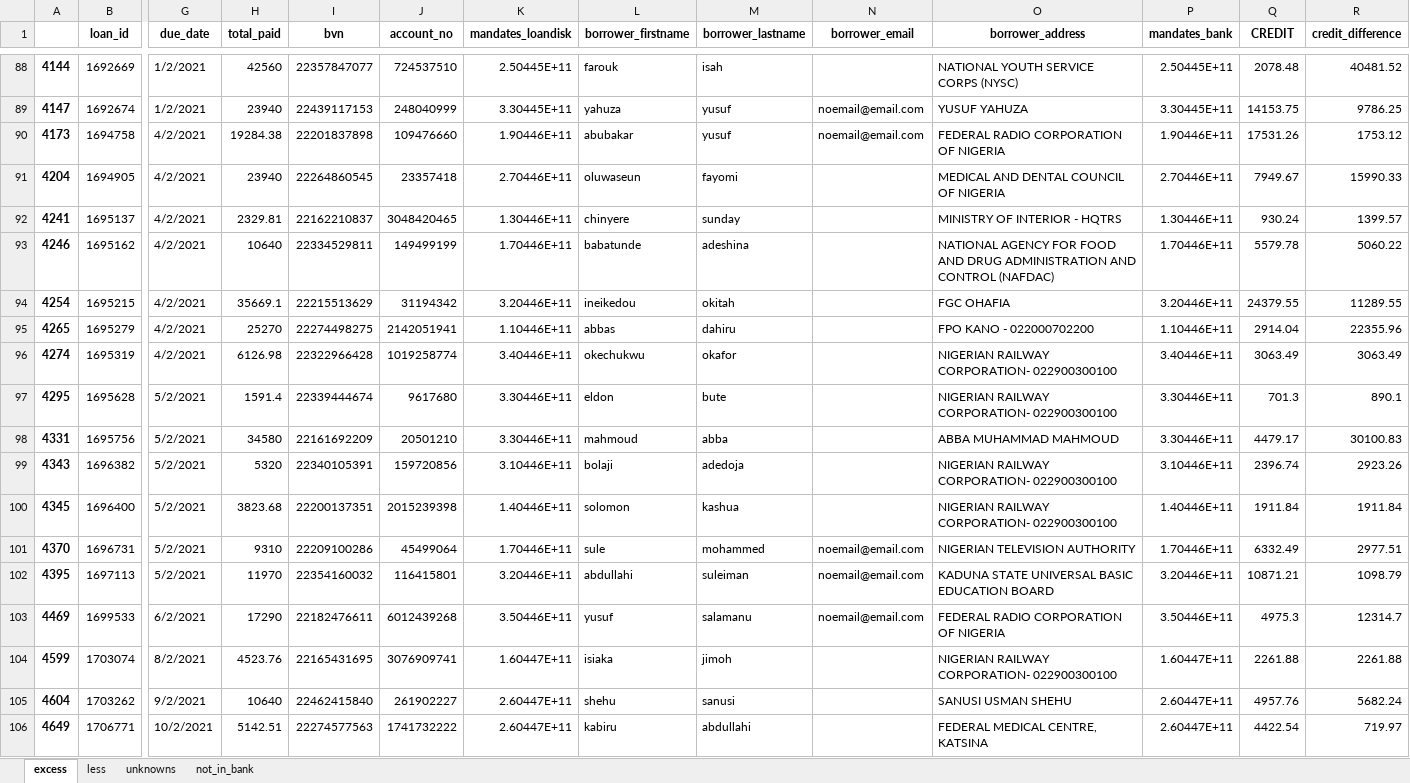
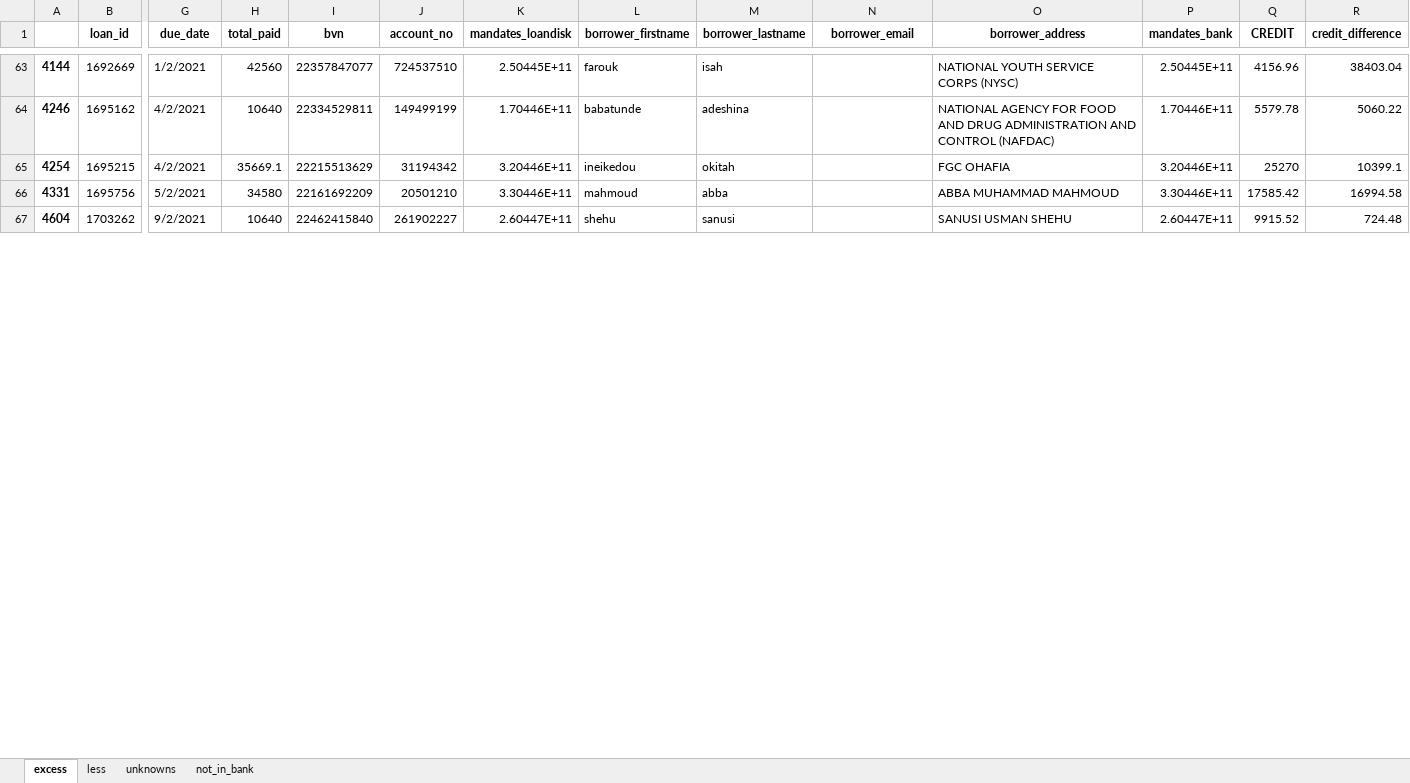
Before and after one commit to dtekluva/cohort3b8wd, an Excel workbook: davinchi/mandate_extractor-V2/results/result.xlsx, sheet excess, drawn as a sheet; only a part is shown, gaps mark what is left out; values as stored, in another font and other column widths than the file's, no borders; removed rows and columns are numbered as before the commit, all else as after; rows hold the shown columns only; the diff covers the shown part only; the diff names each change by its address in the sheet, - before the commit and + after, or states it on an @@ line.

```diff
--- a/davinchi/mandate_extractor-V2/results/result.xlsx (sheet excess)
+++ b/davinchi/mandate_extractor-V2/results/result.xlsx (sheet excess)
-Q63 (CREDIT): 2078.48
+Q63 (CREDIT): 4156.96
-R63 (credit_difference): 40481.52
+R63 (credit_difference): 38403.04
-row 89: 4147 | 1692674 | 1/2/2021 | 23940 | 22439117153 | 248040999 | 3.30445E+11 | yahuza | yusuf | noemail@email.com | YUSUF YAHUZA | 3.30445E+11 | 14153.75 | 9786.25
-row 90: 4173 | 1694758 | 4/2/2021 | 19284.38 | 22201837898 | 109476660 | 1.90446E+11 | abubakar | yusuf | noemail@email.com | FEDERAL RADIO CORPORATION OF NIGERIA | 1.90446E+11 | 17531.26 | 1753.12
-row 91: 4204 | 1694905 | 4/2/2021 | 23940 | 22264860545 | 23357418 | 2.70446E+11 | oluwaseun | fayomi |  | MEDICAL AND DENTAL COUNCIL OF NIGERIA | 2.70446E+11 | 7949.67 | 15990.33
-row 92: 4241 | 1695137 | 4/2/2021 | 2329.81 | 22162210837 | 3048420465 | 1.30446E+11 | chinyere | sunday |  | MINISTRY OF INTERIOR - HQTRS | 1.30446E+11 | 930.24 | 1399.57
-Q65 (CREDIT): 24379.55
+Q65 (CREDIT): 25270
-R65 (credit_difference): 11289.55
+R65 (credit_difference): 10399.1
-row 95: 4265 | 1695279 | 4/2/2021 | 25270 | 22274498275 | 2142051941 | 1.10446E+11 | abbas | dahiru |  | FPO KANO - 022000702200 | 1.10446E+11 | 2914.04 | 22355.96
-row 96: 4274 | 1695319 | 4/2/2021 | 6126.98 | 22322966428 | 1019258774 | 3.40446E+11 | okechukwu | okafor |  | NIGERIAN RAILWAY CORPORATION- 022900300100 | 3.40446E+11 | 3063.49 | 3063.49
-row 97: 4295 | 1695628 | 5/2/2021 | 1591.4 | 22339444674 | 9617680 | 3.30446E+11 | eldon | bute |  | NIGERIAN RAILWAY CORPORATION- 022900300100 | 3.30446E+11 | 701.3 | 890.1
-Q66 (CREDIT): 4479.17
+Q66 (CREDIT): 17585.42
-R66 (credit_difference): 30100.83
+R66 (credit_difference): 16994.58
-row 99: 4343 | 1696382 | 5/2/2021 | 5320 | 22340105391 | 159720856 | 3.10446E+11 | bolaji | adedoja |  | NIGERIAN RAILWAY CORPORATION- 022900300100 | 3.10446E+11 | 2396.74 | 2923.26
-row 100: 4345 | 1696400 | 5/2/2021 | 3823.68 | 22200137351 | 2015239398 | 1.40446E+11 | solomon | kashua |  | NIGERIAN RAILWAY CORPORATION- 022900300100 | 1.40446E+11 | 1911.84 | 1911.84
-row 101: 4370 | 1696731 | 5/2/2021 | 9310 | 22209100286 | 45499064 | 1.70446E+11 | sule | mohammed | noemail@email.com | NIGERIAN TELEVISION AUTHORITY | 1.70446E+11 | 6332.49 | 2977.51
-row 102: 4395 | 1697113 | 5/2/2021 | 11970 | 22354160032 | 116415801 | 3.20446E+11 | abdullahi | suleiman | noemail@email.com | KADUNA STATE UNIVERSAL BASIC EDUCATION BOARD | 3.20446E+11 | 10871.21 | 1098.79
-row 103: 4469 | 1699533 | 6/2/2021 | 17290 | 22182476611 | 6012439268 | 3.50446E+11 | yusuf | salamanu | noemail@email.com | FEDERAL RADIO CORPORATION OF NIGERIA | 3.50446E+11 | 4975.3 | 12314.7
-row 104: 4599 | 1703074 | 8/2/2021 | 4523.76 | 22165431695 | 3076909741 | 1.60447E+11 | isiaka | jimoh |  | NIGERIAN RAILWAY CORPORATION- 022900300100 | 1.60447E+11 | 2261.88 | 2261.88
-Q67 (CREDIT): 4957.76
+Q67 (CREDIT): 9915.52
-R67 (credit_difference): 5682.24
+R67 (credit_difference): 724.48
-row 106: 4649 | 1706771 | 10/2/2021 | 5142.51 | 22274577563 | 1741732222 | 2.60447E+11 | kabiru | abdullahi |  | FEDERAL MEDICAL CENTRE, KATSINA | 2.60447E+11 | 4422.54 | 719.97
```
Also changed, not shown: 7 added rows, 42 removed rows and 54 edited cells elsewhere in this sheet, sheet not_in_bank, sheet less, sheet unknowns, davinchi/IPPIS/Cleaned_Deduction_Report.xlsx, davinchi/IPPIS/Cleaned_loan_disk.xlsx, 7 other files.
